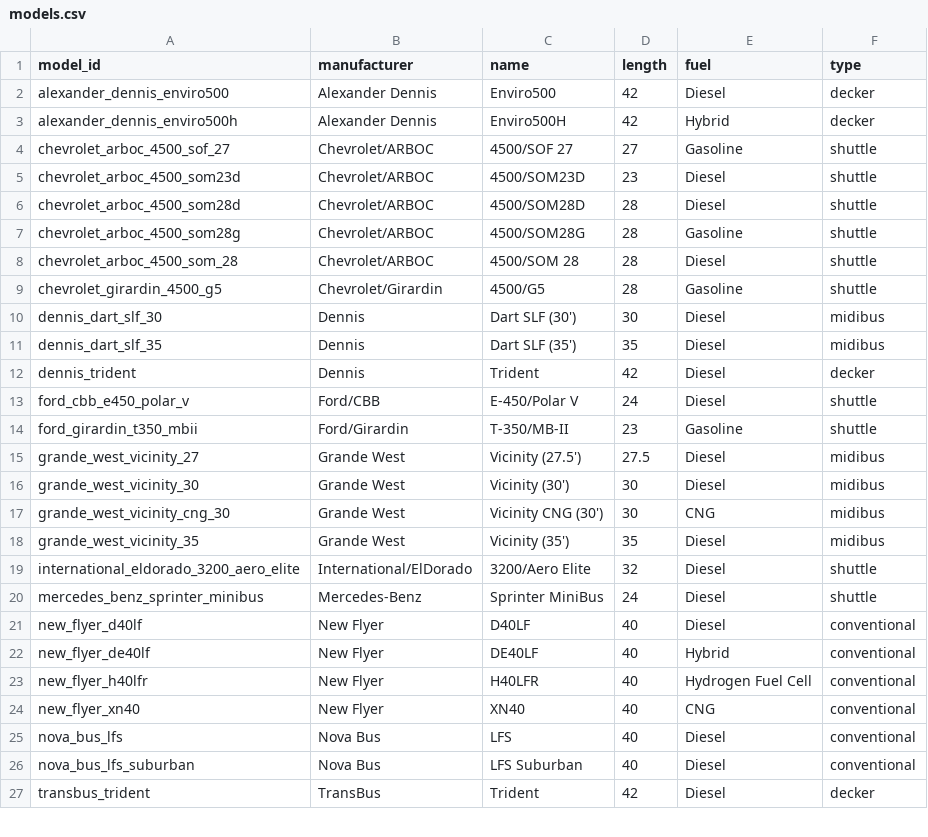
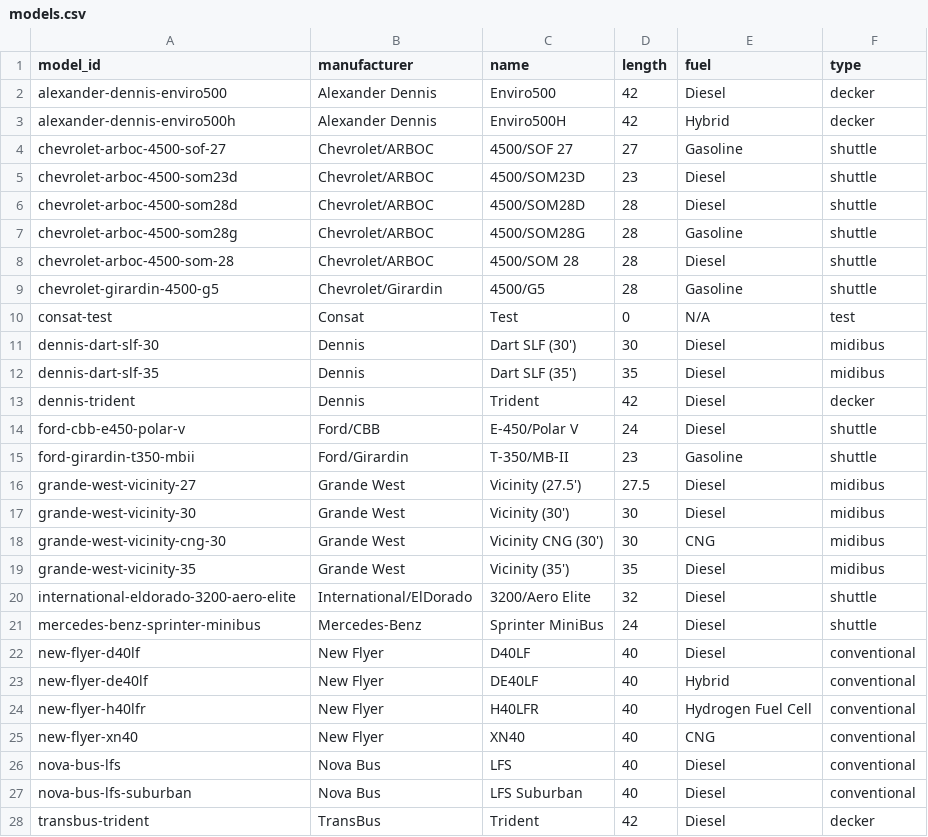
Before and after one commit to bumblesquashs/bctracker, a CSV file: data/static/models.csv, drawn as a sheet; only a part is shown; the diff covers the shown part only.

```diff
--- a/data/static/models.csv
+++ b/data/static/models.csv
@@ -1,27 +1,28 @@
 model_id,manufacturer,name,length,fuel,type
-alexander_dennis_enviro500,Alexander Dennis,Enviro500,42,Diesel,decker
-alexander_dennis_enviro500h,Alexander Dennis,Enviro500H,42,Hybrid,decker
-chevrolet_arboc_4500_sof_27,Chevrolet/ARBOC,4500/SOF 27,27,Gasoline,shuttle
-chevrolet_arboc_4500_som23d,Chevrolet/ARBOC,4500/SOM23D,23,Diesel,shuttle
-chevrolet_arboc_4500_som28d,Chevrolet/ARBOC,4500/SOM28D,28,Diesel,shuttle
-chevrolet_arboc_4500_som28g,Chevrolet/ARBOC,4500/SOM28G,28,Gasoline,shuttle
-chevrolet_arboc_4500_som_28,Chevrolet/ARBOC,4500/SOM 28,28,Diesel,shuttle
-chevrolet_girardin_4500_g5,Chevrolet/Girardin,4500/G5,28,Gasoline,shuttle
-dennis_dart_slf_30,Dennis,Dart SLF (30'),30,Diesel,midibus
-dennis_dart_slf_35,Dennis,Dart SLF (35'),35,Diesel,midibus
-dennis_trident,Dennis,Trident,42,Diesel,decker
-ford_cbb_e450_polar_v,Ford/CBB,E-450/Polar V,24,Diesel,shuttle
-ford_girardin_t350_mbii,Ford/Girardin,T-350/MB-II,23,Gasoline,shuttle
-grande_west_vicinity_27,Grande West,Vicinity (27.5'),27.5,Diesel,midibus
-grande_west_vicinity_30,Grande West,Vicinity (30'),30,Diesel,midibus
-grande_west_vicinity_cng_30,Grande West,Vicinity CNG (30'),30,CNG,midibus
-grande_west_vicinity_35,Grande West,Vicinity (35'),35,Diesel,midibus
-international_eldorado_3200_aero_elite,International/ElDorado,3200/Aero Elite,32,Diesel,shuttle
-mercedes_benz_sprinter_minibus,Mercedes-Benz,Sprinter MiniBus,24,Diesel,shuttle
-new_flyer_d40lf,New Flyer,D40LF,40,Diesel,conventional
-new_flyer_de40lf,New Flyer,DE40LF,40,Hybrid,conventional
-new_flyer_h40lfr,New Flyer,H40LFR,40,Hydrogen Fuel Cell,conventional
-new_flyer_xn40,New Flyer,XN40,40,CNG,conventional
-nova_bus_lfs,Nova Bus,LFS,40,Diesel,conventional
-nova_bus_lfs_suburban,Nova Bus,LFS Suburban,40,Diesel,conventional
-transbus_trident,TransBus,Trident,42,Diesel,decker
+alexander-dennis-enviro500,Alexander Dennis,Enviro500,42,Diesel,decker
+alexander-dennis-enviro500h,Alexander Dennis,Enviro500H,42,Hybrid,decker
+chevrolet-arboc-4500-sof-27,Chevrolet/ARBOC,4500/SOF 27,27,Gasoline,shuttle
+chevrolet-arboc-4500-som23d,Chevrolet/ARBOC,4500/SOM23D,23,Diesel,shuttle
+chevrolet-arboc-4500-som28d,Chevrolet/ARBOC,4500/SOM28D,28,Diesel,shuttle
+chevrolet-arboc-4500-som28g,Chevrolet/ARBOC,4500/SOM28G,28,Gasoline,shuttle
+chevrolet-arboc-4500-som-28,Chevrolet/ARBOC,4500/SOM 28,28,Diesel,shuttle
+chevrolet-girardin-4500-g5,Chevrolet/Girardin,4500/G5,28,Gasoline,shuttle
+consat-test,Consat,Test,0,N/A,test
+dennis-dart-slf-30,Dennis,Dart SLF (30'),30,Diesel,midibus
+dennis-dart-slf-35,Dennis,Dart SLF (35'),35,Diesel,midibus
+dennis-trident,Dennis,Trident,42,Diesel,decker
+ford-cbb-e450-polar-v,Ford/CBB,E-450/Polar V,24,Diesel,shuttle
+ford-girardin-t350-mbii,Ford/Girardin,T-350/MB-II,23,Gasoline,shuttle
+grande-west-vicinity-27,Grande West,Vicinity (27.5'),27.5,Diesel,midibus
+grande-west-vicinity-30,Grande West,Vicinity (30'),30,Diesel,midibus
+grande-west-vicinity-cng-30,Grande West,Vicinity CNG (30'),30,CNG,midibus
+grande-west-vicinity-35,Grande West,Vicinity (35'),35,Diesel,midibus
+international-eldorado-3200-aero-elite,International/ElDorado,3200/Aero Elite,32,Diesel,shuttle
+mercedes-benz-sprinter-minibus,Mercedes-Benz,Sprinter MiniBus,24,Diesel,shuttle
+new-flyer-d40lf,New Flyer,D40LF,40,Diesel,conventional
+new-flyer-de40lf,New Flyer,DE40LF,40,Hybrid,conventional
+new-flyer-h40lfr,New Flyer,H40LFR,40,Hydrogen Fuel Cell,conventional
+new-flyer-xn40,New Flyer,XN40,40,CNG,conventional
+nova-bus-lfs,Nova Bus,LFS,40,Diesel,conventional
+nova-bus-lfs-suburban,Nova Bus,LFS Suburban,40,Diesel,conventional
+transbus-trident,TransBus,Trident,42,Diesel,decker
```
Also changed, not shown: 1 edited cell elsewhere in this file, data/static/orders.csv, 6 other files.
